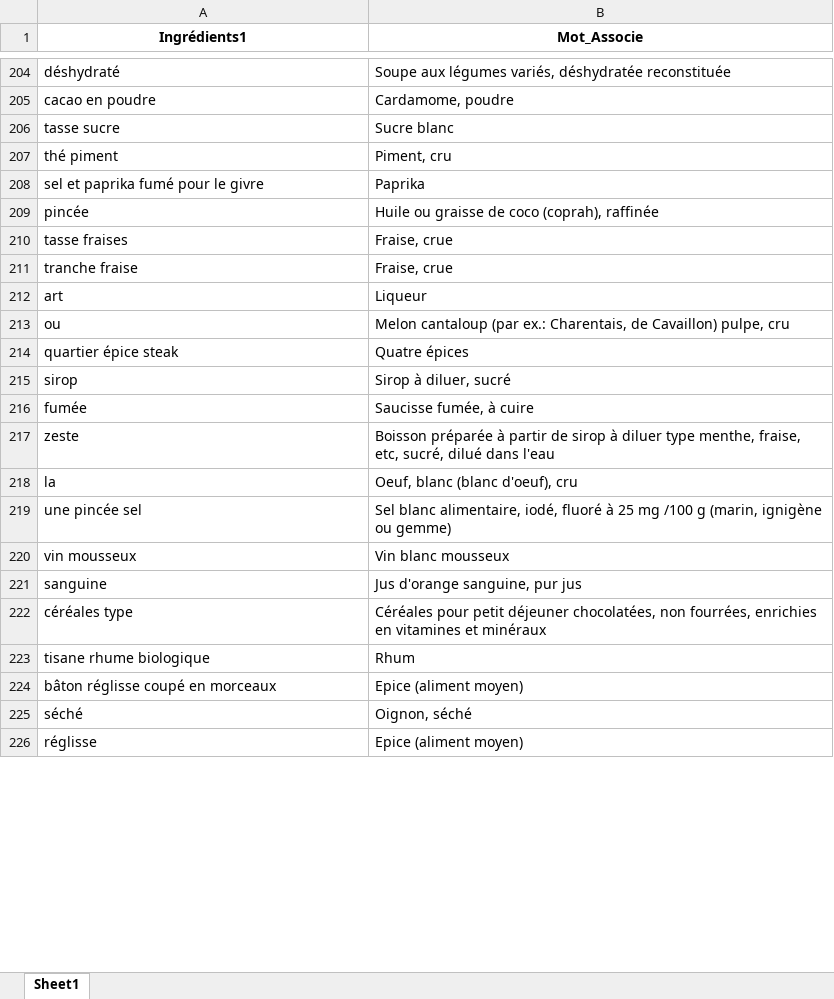
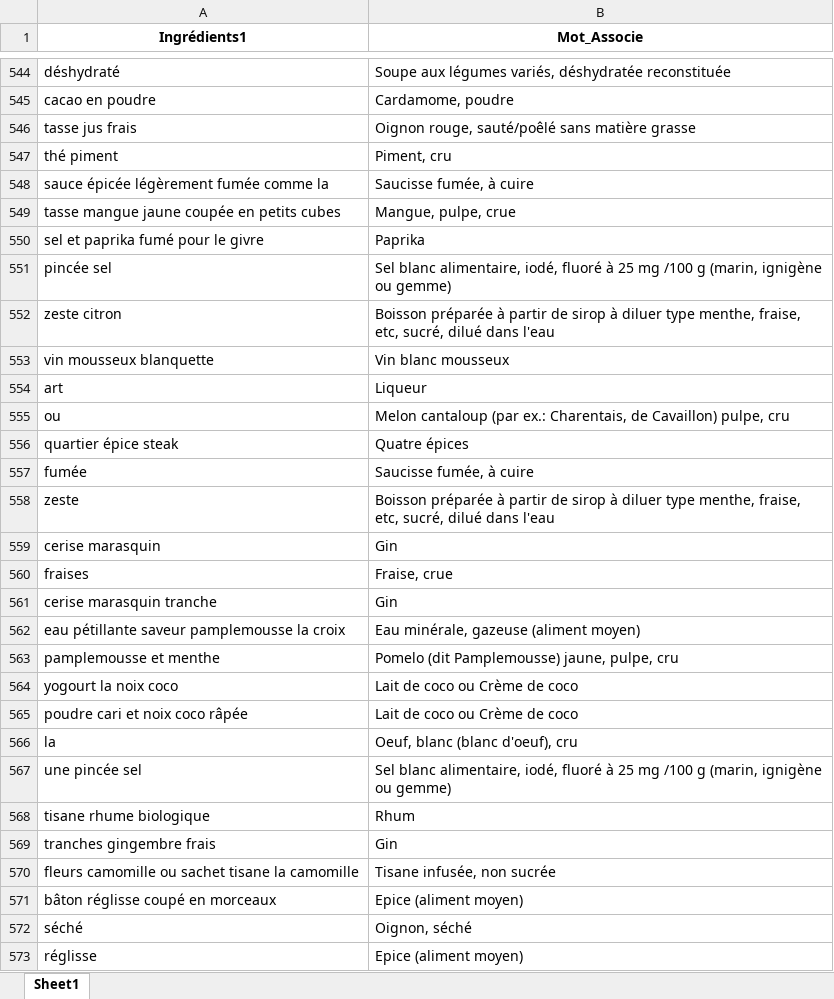
Before and after one commit to erwannhtl/Projet-python-2.0, an Excel workbook: main/nettoyage/etape5.xlsx, sheet Sheet1, drawn as a sheet; only a part is shown, gaps mark what is left out; values as stored, in another font and other column widths than the file's, no borders; the diff covers the shown part only; the diff names each change by its address in the sheet, - before the commit and + after, or states it on an @@ line.

```diff
--- a/main/nettoyage/etape5.xlsx (sheet Sheet1)
+++ b/main/nettoyage/etape5.xlsx (sheet Sheet1)
@@ row 206 moved to row 391: tasse sucre @@
+row 546: tasse jus frais | Oignon rouge, sauté/poêlé sans matière grasse
+row 548: sauce épicée légèrement fumée comme la | Saucisse fumée, à cuire
+row 549: tasse mangue jaune coupée en petits cubes | Mangue, pulpe, crue
@@ row 209 moved to row 616: pincée @@
@@ row 210 moved to row 315: tasse fraises @@
@@ row 211 moved to row 498: tranche fraise @@
+row 551: pincée sel | Sel blanc alimentaire, iodé, fluoré à 25 mg /100 g (marin, ignigène ou gemme)
+row 552: zeste citron | Boisson préparée à partir de sirop à diluer type menthe, fraise, etc, sucré, dilué dans l'eau
+row 553: vin mousseux blanquette | Vin blanc mousseux
@@ row 215 moved to row 6: sirop @@
+row 559: cerise marasquin | Gin
@@ row 258 moved to row 560: fraises @@
+row 561: cerise marasquin tranche | Gin
+row 562: eau pétillante saveur pamplemousse la croix | Eau minérale, gazeuse (aliment moyen)
+row 563: pamplemousse et menthe | Pomelo (dit Pamplemousse) jaune, pulpe, cru
+row 564: yogourt la noix coco | Lait de coco ou Crème de coco
+row 565: poudre cari et noix coco râpée | Lait de coco ou Crème de coco
@@ row 220 moved to row 16: vin mousseux @@
@@ row 221 moved to row 460: sanguine @@
@@ row 222 moved to row 445: céréales type @@
+row 569: tranches gingembre frais | Gin
+row 570: fleurs camomille ou sachet tisane la camomille | Tisane infusée, non sucrée
```
Also changed, not shown: 359 added rows, 84 moved rows and 4 edited cells elsewhere in this sheet, main/nettoyage/etape2.xlsx, main/nettoyage/etape3.xlsx, 20 other files.
